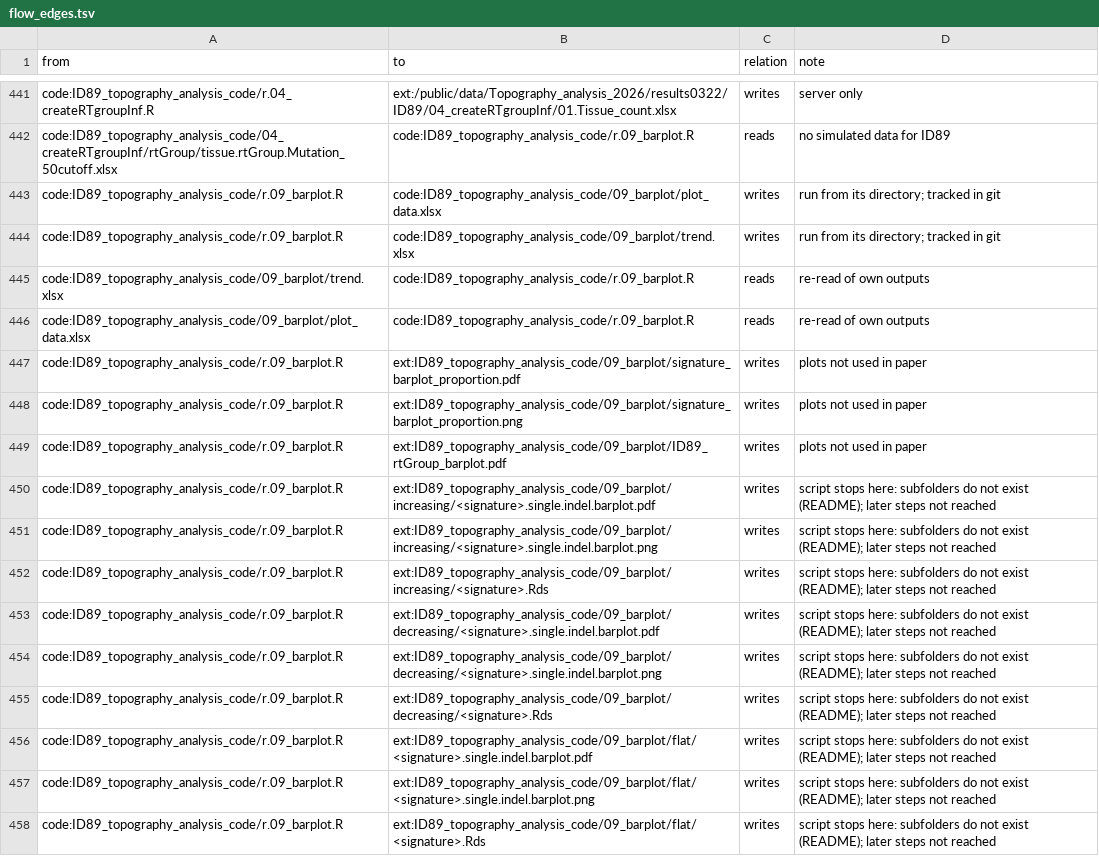
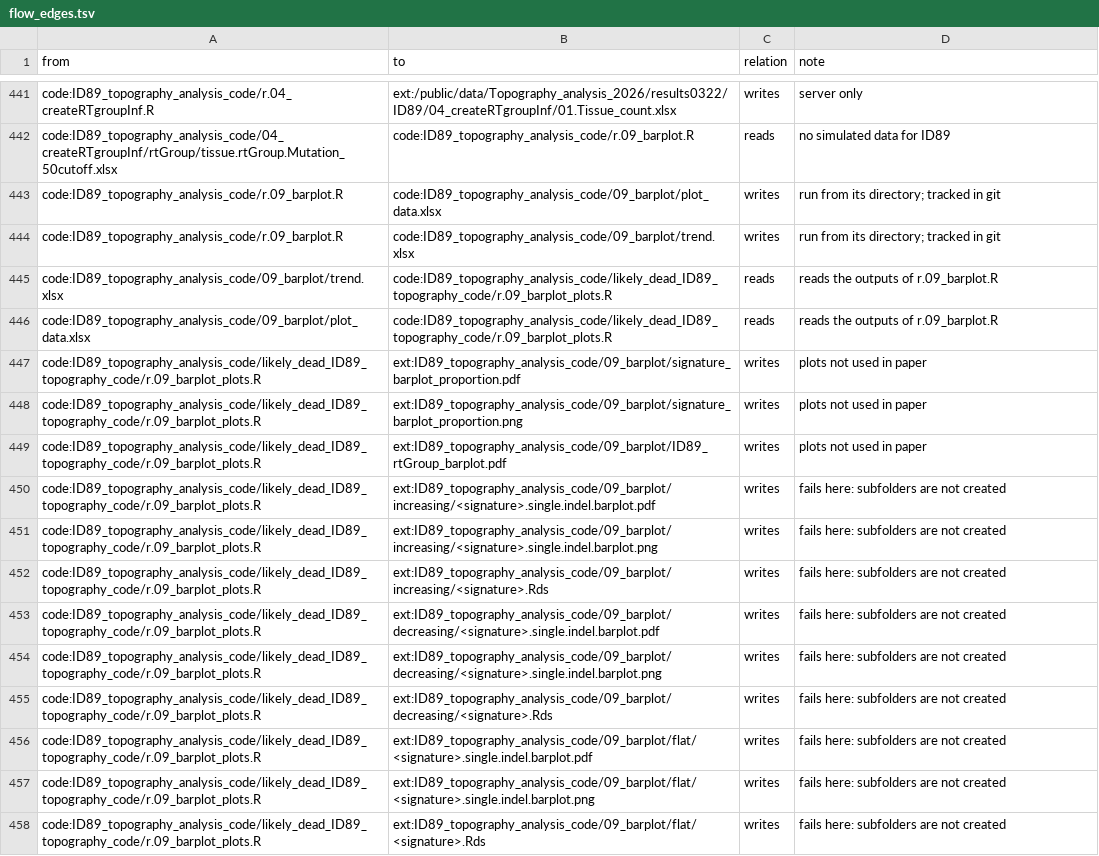
Before and after one commit to liumoLM/Liu2024, a TSV file: data_flow/flow_edges.tsv, drawn as a sheet; only a part is shown, gaps mark what is left out; the diff covers the shown part only.

```diff
--- a/data_flow/flow_edges.tsv
+++ b/data_flow/flow_edges.tsv
@@ -444,15 +444,15 @@ code:ID89_topography_analysis_code/r.09_barplot.R	code:ID89_topography_analysis_
 code:ID89_topography_analysis_code/r.09_barplot.R	code:ID89_topography_analysis_code/09_barplot/trend.xlsx	writes	run from its directory; tracked in git
-code:ID89_topography_analysis_code/09_barplot/trend.xlsx	code:ID89_topography_analysis_code/r.09_barplot.R	reads	re-read of own outputs
-code:ID89_topography_analysis_code/09_barplot/plot_data.xlsx	code:ID89_topography_analysis_code/r.09_barplot.R	reads	re-read of own outputs
-code:ID89_topography_analysis_code/r.09_barplot.R	ext:ID89_topography_analysis_code/09_barplot/signature_barplot_proportion.pdf	writes	plots not used in paper
-code:ID89_topography_analysis_code/r.09_barplot.R	ext:ID89_topography_analysis_code/09_barplot/signature_barplot_proportion.png	writes	plots not used in paper
-code:ID89_topography_analysis_code/r.09_barplot.R	ext:ID89_topography_analysis_code/09_barplot/ID89_rtGroup_barplot.pdf	writes	plots not used in paper
-code:ID89_topography_analysis_code/r.09_barplot.R	ext:ID89_topography_analysis_code/09_barplot/increasing/<signature>.single.indel.barplot.pdf	writes	script stops here: subfolders do not exist (README); later steps not reached
-code:ID89_topography_analysis_code/r.09_barplot.R	ext:ID89_topography_analysis_code/09_barplot/increasing/<signature>.single.indel.barplot.png	writes	script stops here: subfolders do not exist (README); later steps not reached
-code:ID89_topography_analysis_code/r.09_barplot.R	ext:ID89_topography_analysis_code/09_barplot/increasing/<signature>.Rds	writes	script stops here: subfolders do not exist (README); later steps not reached
-code:ID89_topography_analysis_code/r.09_barplot.R	ext:ID89_topography_analysis_code/09_barplot/decreasing/<signature>.single.indel.barplot.pdf	writes	script stops here: subfolders do not exist (README); later steps not reached
-code:ID89_topography_analysis_code/r.09_barplot.R	ext:ID89_topography_analysis_code/09_barplot/decreasing/<signature>.single.indel.barplot.png	writes	script stops here: subfolders do not exist (README); later steps not reached
-code:ID89_topography_analysis_code/r.09_barplot.R	ext:ID89_topography_analysis_code/09_barplot/decreasing/<signature>.Rds	writes	script stops here: subfolders do not exist (README); later steps not reached
-code:ID89_topography_analysis_code/r.09_barplot.R	ext:ID89_topography_analysis_code/09_barplot/flat/<signature>.single.indel.barplot.pdf	writes	script stops here: subfolders do not exist (README); later steps not reached
-code:ID89_topography_analysis_code/r.09_barplot.R	ext:ID89_topography_analysis_code/09_barplot/flat/<signature>.single.indel.barplot.png	writes	script stops here: subfolders do not exist (README); later steps not reached
-code:ID89_topography_analysis_code/r.09_barplot.R	ext:ID89_topography_analysis_code/09_barplot/flat/<signature>.Rds	writes	script stops here: subfolders do not exist (README); later steps not reached
+code:ID89_topography_analysis_code/09_barplot/trend.xlsx	code:ID89_topography_analysis_code/likely_dead_ID89_topography_code/r.09_barplot_plots.R	reads	reads the outputs of r.09_barplot.R
+code:ID89_topography_analysis_code/09_barplot/plot_data.xlsx	code:ID89_topography_analysis_code/likely_dead_ID89_topography_code/r.09_barplot_plots.R	reads	reads the outputs of r.09_barplot.R
+code:ID89_topography_analysis_code/likely_dead_ID89_topography_code/r.09_barplot_plots.R	ext:ID89_topography_analysis_code/09_barplot/signature_barplot_proportion.pdf	writes	plots not used in paper
+code:ID89_topography_analysis_code/likely_dead_ID89_topography_code/r.09_barplot_plots.R	ext:ID89_topography_analysis_code/09_barplot/signature_barplot_proportion.png	writes	plots not used in paper
+code:ID89_topography_analysis_code/likely_dead_ID89_topography_code/r.09_barplot_plots.R	ext:ID89_topography_analysis_code/09_barplot/ID89_rtGroup_barplot.pdf	writes	plots not used in paper
+code:ID89_topography_analysis_code/likely_dead_ID89_topography_code/r.09_barplot_plots.R	ext:ID89_topography_analysis_code/09_barplot/increasing/<signature>.single.indel.barplot.pdf	writes	fails here: subfolders are not created
+code:ID89_topography_analysis_code/likely_dead_ID89_topography_code/r.09_barplot_plots.R	ext:ID89_topography_analysis_code/09_barplot/increasing/<signature>.single.indel.barplot.png	writes	fails here: subfolders are not created
+code:ID89_topography_analysis_code/likely_dead_ID89_topography_code/r.09_barplot_plots.R	ext:ID89_topography_analysis_code/09_barplot/increasing/<signature>.Rds	writes	fails here: subfolders are not created
+code:ID89_topography_analysis_code/likely_dead_ID89_topography_code/r.09_barplot_plots.R	ext:ID89_topography_analysis_code/09_barplot/decreasing/<signature>.single.indel.barplot.pdf	writes	fails here: subfolders are not created
+code:ID89_topography_analysis_code/likely_dead_ID89_topography_code/r.09_barplot_plots.R	ext:ID89_topography_analysis_code/09_barplot/decreasing/<signature>.single.indel.barplot.png	writes	fails here: subfolders are not created
+code:ID89_topography_analysis_code/likely_dead_ID89_topography_code/r.09_barplot_plots.R	ext:ID89_topography_analysis_code/09_barplot/decreasing/<signature>.Rds	writes	fails here: subfolders are not created
+code:ID89_topography_analysis_code/likely_dead_ID89_topography_code/r.09_barplot_plots.R	ext:ID89_topography_analysis_code/09_barplot/flat/<signature>.single.indel.barplot.pdf	writes	fails here: subfolders are not created
+code:ID89_topography_analysis_code/likely_dead_ID89_topography_code/r.09_barplot_plots.R	ext:ID89_topography_analysis_code/09_barplot/flat/<signature>.single.indel.barplot.png	writes	fails here: subfolders are not created
+code:ID89_topography_analysis_code/likely_dead_ID89_topography_code/r.09_barplot_plots.R	ext:ID89_topography_analysis_code/09_barplot/flat/<signature>.Rds	writes	fails here: subfolders are not created
```
Also changed, not shown: 18 edited cells elsewhere in this file, data_flow/flow_nodes.tsv, 2 other files.
